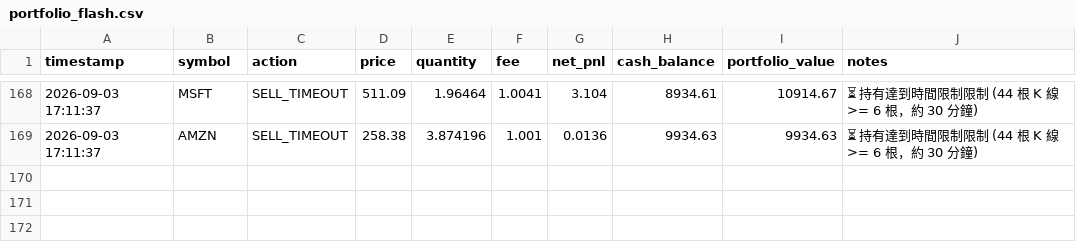
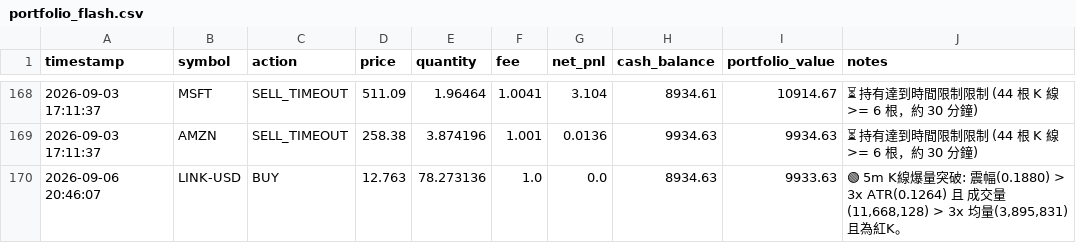
Before and after one commit to b11200034/AI-Flash-Hunter, a CSV file: portfolio_flash.csv, drawn as a sheet; only a part is shown, gaps mark what is left out.

```diff
--- a/portfolio_flash.csv
+++ b/portfolio_flash.csv
@@ -169 +169,2 @@
 2026-09-03 17:11:37,AMZN,SELL_TIMEOUT,258.38,3.874196,1.001,0.0136,9934.63,9934.63,⏳ 持有達到時間限制限制 (44 根 K 線 >= 6 根，約 30 分鐘)
+2026-09-06 20:46:07,LINK-USD,BUY,12.763,78.273136,1.0,0.0,8934.63,9933.63,"🟢 5m K線爆量突破: 震幅(0.1880) > 3x ATR(0.1264) 且 成交量(11,668,128) > 3x 均量(3,895,831) 且為紅K。"
```
Also changed, not shown: 1 other file.
